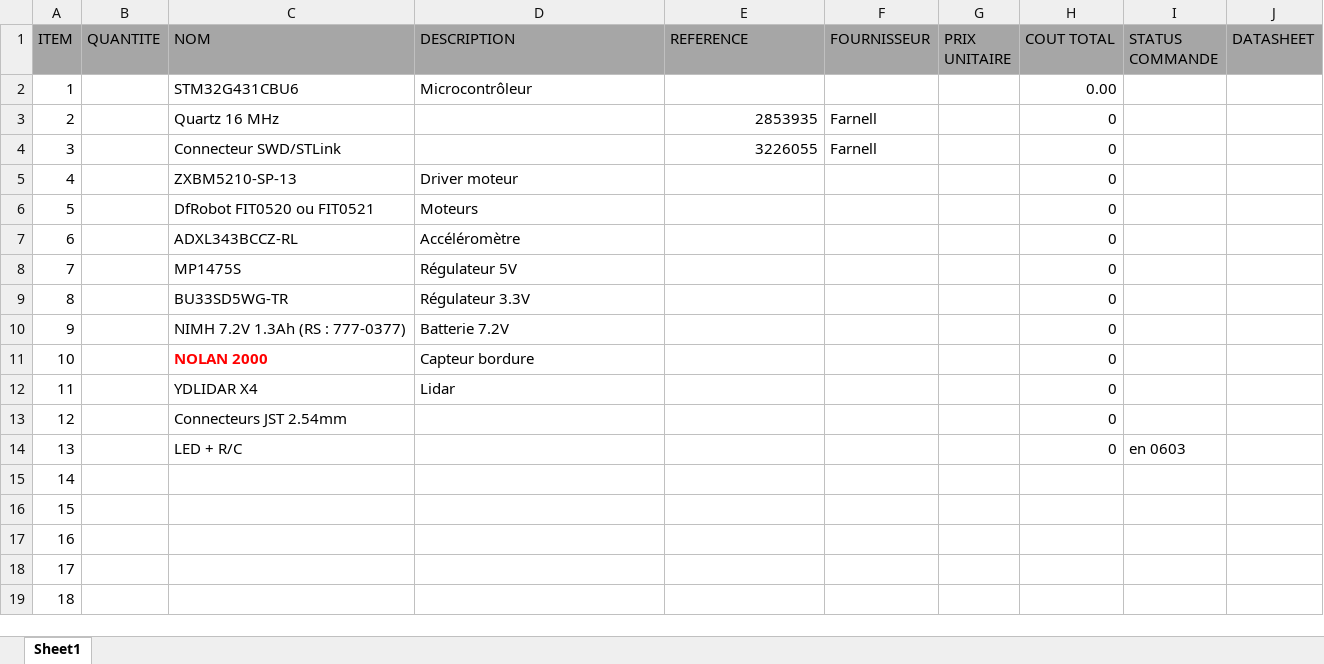
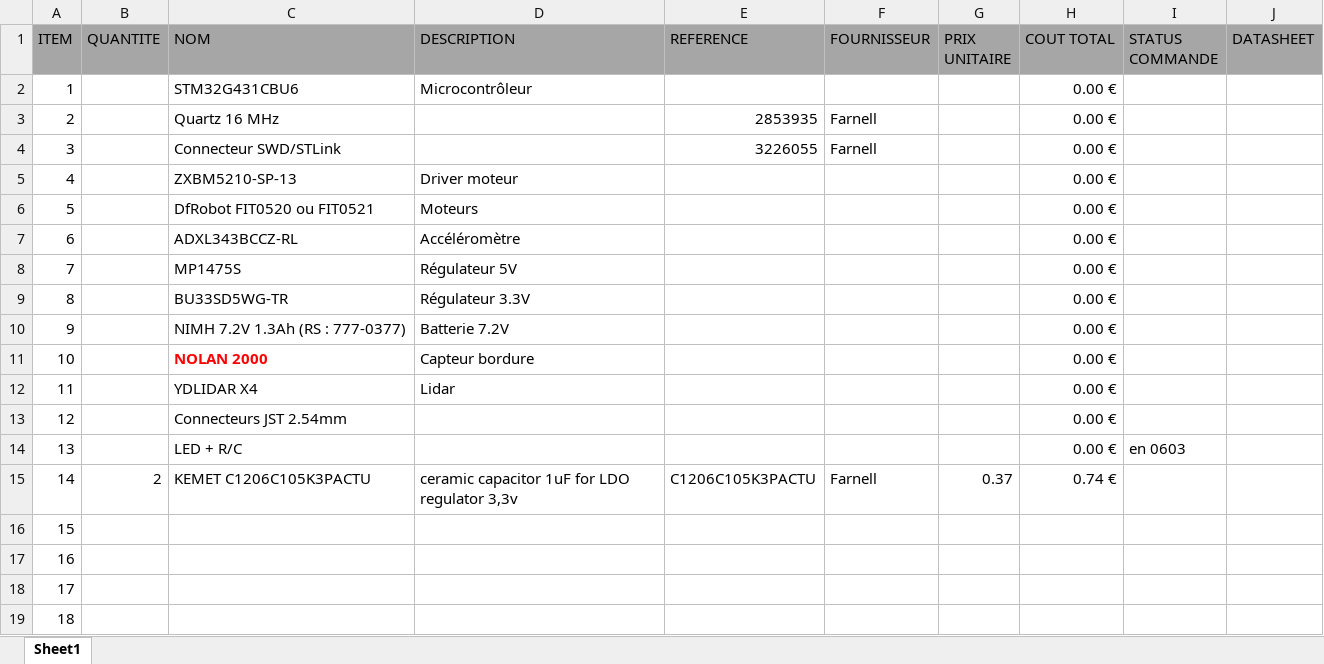
Before and after one commit to Manassehalt/2425_ESE_Projet_Torero, an Excel workbook: BOM.xlsx, sheet Sheet1, drawn as a sheet; only a part is shown; values as stored, in another font and other column widths than the file's, no borders; the diff names each change by its address in the sheet, - before the commit and + after, or states it on an @@ line.

```diff
--- a/BOM.xlsx (sheet Sheet1)
+++ b/BOM.xlsx (sheet Sheet1)
-H2 (COUT TOTAL): 0.00
+H2 (COUT TOTAL): 0.00 €
-H3:H14 (COUT TOTAL): 0
+H3:H14 (COUT TOTAL): 0.00 €
-B15 (QUANTITE): (empty)
+B15 (QUANTITE): 2
-C15 (NOM): (empty)
+C15 (NOM): KEMET C1206C105K3PACTU
-D15 (DESCRIPTION): (empty)
+D15 (DESCRIPTION): ceramic capacitor 1uF for LDO regulator 3,3v
-E15 (REFERENCE): (empty)
+E15 (REFERENCE): C1206C105K3PACTU
-F15 (FOURNISSEUR): (empty)
+F15 (FOURNISSEUR): Farnell
-G15 (PRIX UNITAIRE): (empty)
+G15 (PRIX UNITAIRE): 0.37
-H15 (COUT TOTAL): (empty)
+H15 (COUT TOTAL): 0.74 €
```
Also changed, not shown: 12 other files.
